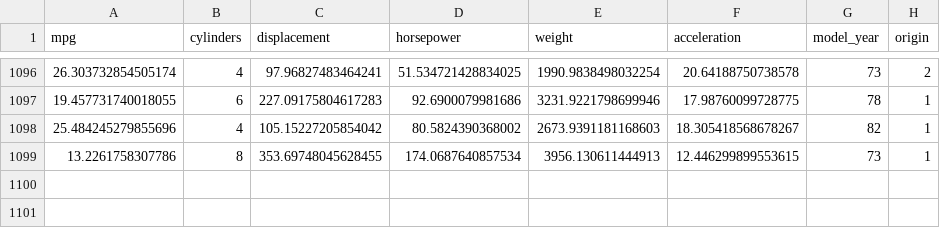
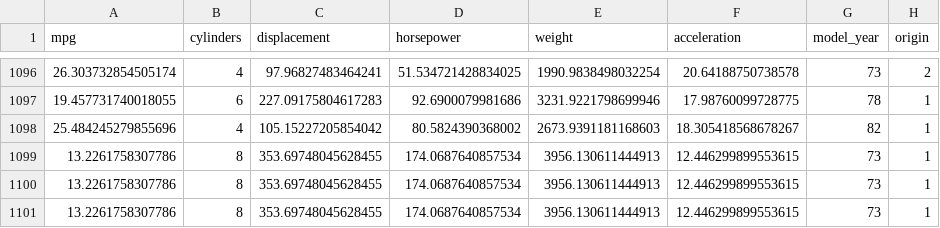
Before and after one commit to sujitnune/MPG-Prediction-Tool, a CSV file: ml_model/auto_mpg_extended.csv, drawn as a sheet; only a part is shown, gaps mark what is left out.

Commit message:
Update auto_mpg_extended.csv

```diff
--- a/ml_model/auto_mpg_extended.csv
+++ b/ml_model/auto_mpg_extended.csv
@@ -1099 +1099,3 @@ mpg,cylinders,displacement,horsepower,weight,acceleration,model_year,origin
 13.2261758307786,8,353.69748045628455,174.0687640857534,3956.130611444913,12.446299899553615,73,1
+13.2261758307786,8,353.69748045628455,174.0687640857534,3956.130611444913,12.446299899553615,73,1
+13.2261758307786,8,353.69748045628455,174.0687640857534,3956.130611444913,12.446299899553615,73,1
```
